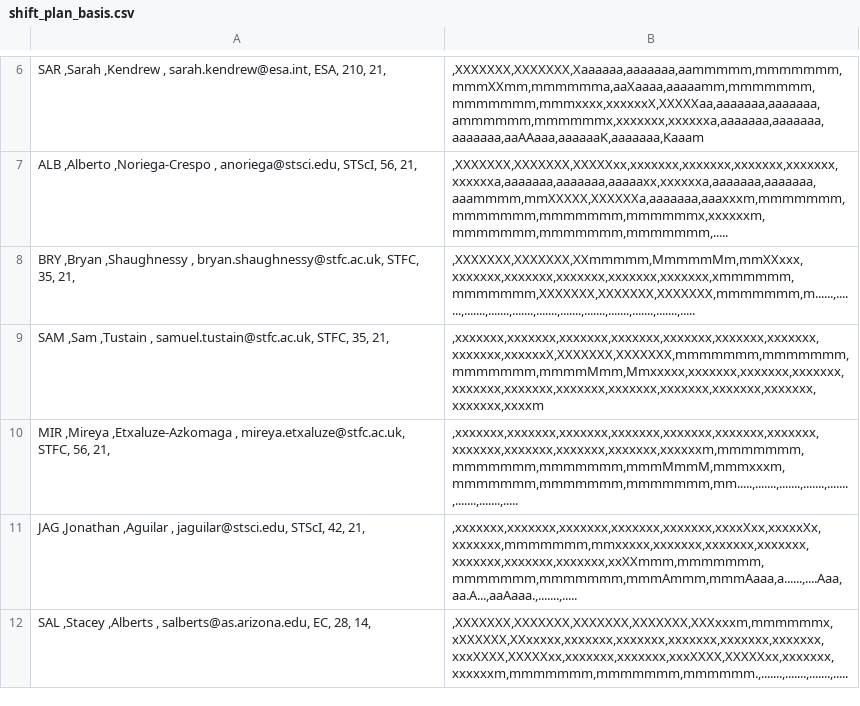
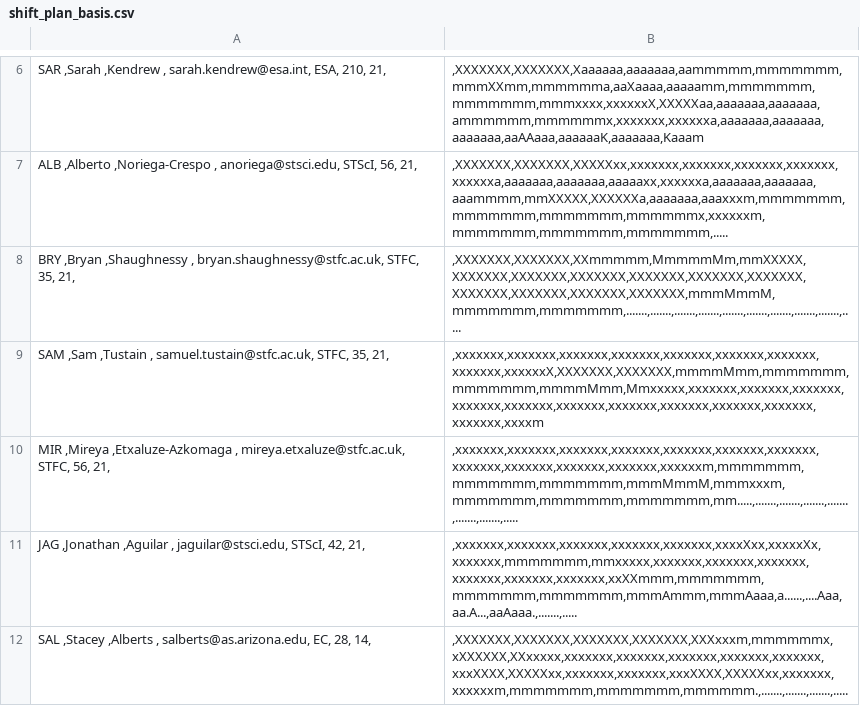
Before and after one commit to AGlasse/timeliner, a CSV file: outputs/shift_plan_basis.csv, drawn as a sheet; only a part is shown, gaps mark what is left out; the diff covers the shown part only.

```diff
--- a/outputs/shift_plan_basis.csv
+++ b/outputs/shift_plan_basis.csv
@@ -7,4 +7,4 @@
   ALB  ,Alberto      ,Noriega-Crespo      ,                      anoriega@stsci.edu,     STScI,          56,             21,     |,XXXXXXX,XXXXXXX,XXXXXxx,xxxxxxx,xxxxxxx,xxxxxxx,xxxxxxx,xxxxxxa,aaaaaaa,aaaaaaa,aaaaaxx,xxxxxxa,aaaaaaa,aaaaaaa,aaammmm,mmXXXXX,XXXXXXa,aaaaaaa,aaaxxxm,mmmmmmm,mmmmmmm,mmmmmmm,mmmmmmx,xxxxxxm,mmmmmmm,mmmmmmm,mmmmmmm,.....
-  BRY  ,Bryan        ,Shaughnessy         ,            bryan.shaughnessy@stfc.ac.uk,      STFC,          35,             21,     |,XXXXXXX,XXXXXXX,XXmmmmm,MmmmmMm,mmXXxxx,xxxxxxx,xxxxxxx,xxxxxxx,xxxxxxx,xxxxxxx,xmmmmmm,mmmmmmm,XXXXXXX,XXXXXXX,XXXXXXX,mmmmmmm,m......,.......,.......,.......,.......,.......,.......,.......,.......,.......,.......,.....
-  SAM  ,Sam          ,Tustain             ,               samuel.tustain@stfc.ac.uk,      STFC,          35,             21,     |,xxxxxxx,xxxxxxx,xxxxxxx,xxxxxxx,xxxxxxx,xxxxxxx,xxxxxxx,xxxxxxx,xxxxxxX,XXXXXXX,XXXXXXX,mmmmmmm,mmmmmmm,mmmmmmm,mmmmMmm,Mmxxxxx,xxxxxxx,xxxxxxx,xxxxxxx,xxxxxxx,xxxxxxx,xxxxxxx,xxxxxxx,xxxxxxx,xxxxxxx,xxxxxxx,xxxxxxx,xxxxm
+  BRY  ,Bryan        ,Shaughnessy         ,            bryan.shaughnessy@stfc.ac.uk,      STFC,          35,             21,     |,XXXXXXX,XXXXXXX,XXmmmmm,MmmmmMm,mmXXXXX,XXXXXXX,XXXXXXX,XXXXXXX,XXXXXXX,XXXXXXX,XXXXXXX,XXXXXXX,XXXXXXX,XXXXXXX,XXXXXXX,mmmMmmM,mmmmmmm,mmmmmmm,.......,.......,.......,.......,.......,.......,.......,.......,.......,.....
+  SAM  ,Sam          ,Tustain             ,               samuel.tustain@stfc.ac.uk,      STFC,          35,             21,     |,xxxxxxx,xxxxxxx,xxxxxxx,xxxxxxx,xxxxxxx,xxxxxxx,xxxxxxx,xxxxxxx,xxxxxxX,XXXXXXX,XXXXXXX,mmmmMmm,mmmmmmm,mmmmmmm,mmmmMmm,Mmxxxxx,xxxxxxx,xxxxxxx,xxxxxxx,xxxxxxx,xxxxxxx,xxxxxxx,xxxxxxx,xxxxxxx,xxxxxxx,xxxxxxx,xxxxxxx,xxxxm
   MIR  ,Mireya       ,Etxaluze-Azkomaga   ,              mireya.etxaluze@stfc.ac.uk,      STFC,          56,             21,     |,xxxxxxx,xxxxxxx,xxxxxxx,xxxxxxx,xxxxxxx,xxxxxxx,xxxxxxx,xxxxxxx,xxxxxxx,xxxxxxx,xxxxxxx,xxxxxxm,mmmmmmm,mmmmmmm,mmmmmmm,mmmMmmM,mmmxxxm,mmmmmmm,mmmmmmm,mmmmmmm,mm.....,.......,.......,.......,.......,.......,.......,.....
```
Also changed, not shown: 14 edited cells elsewhere in this file, inputs/staff.csv, 2 other files.
